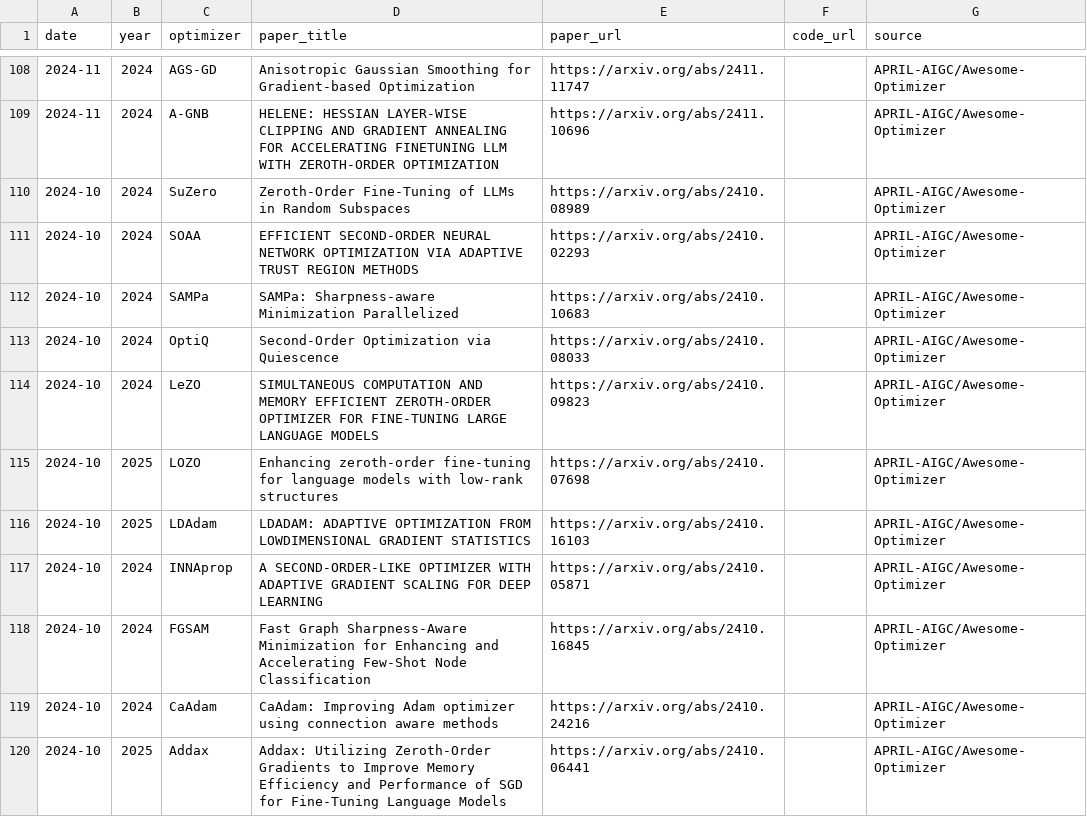
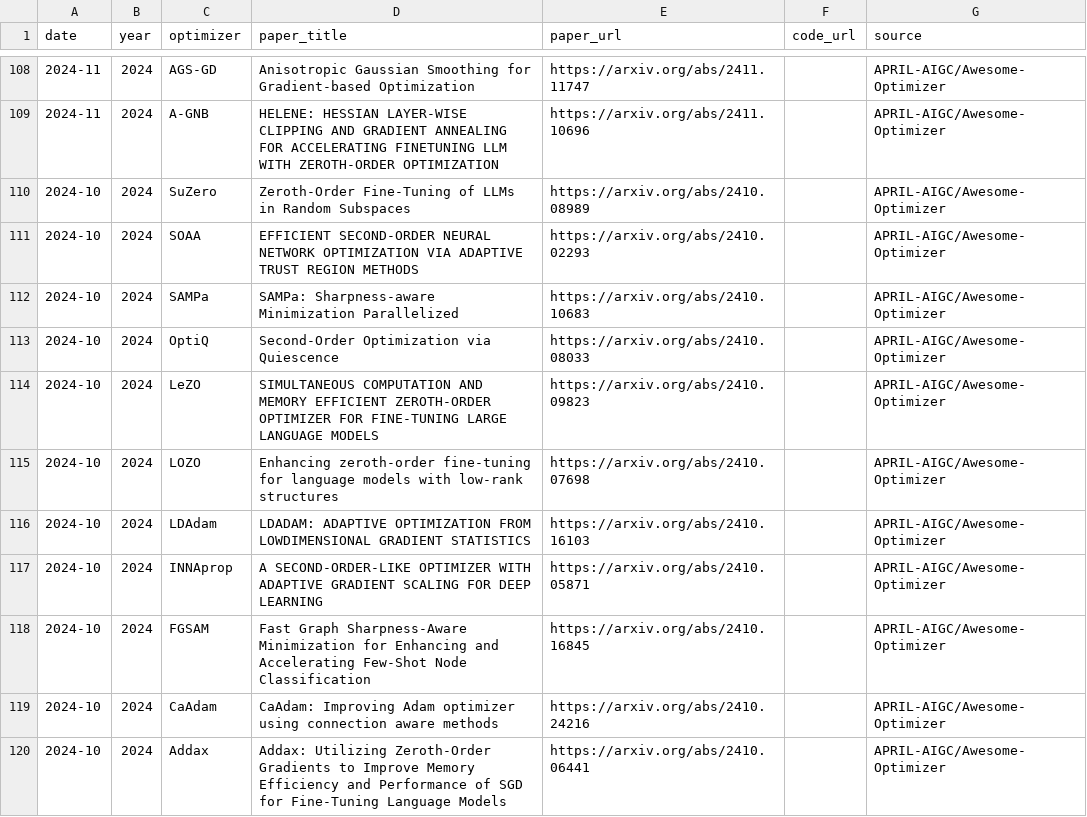
Before and after one commit to JiwenJ/Awesome-Optimzers, a CSV file: data/reference_catalog.csv, drawn as a sheet; only a part is shown, gaps mark what is left out; the diff covers the shown part only.

```diff
--- a/data/reference_catalog.csv
+++ b/data/reference_catalog.csv
@@ -114,4 +114,4 @@ date,year,optimizer,paper_title,paper_url,code_url,source
 2024-10,2024,LeZO,SIMULTANEOUS COMPUTATION AND MEMORY EFFICIENT ZEROTH-ORDER OPTIMIZER FOR FINE-TUNING LARGE LANGUAGE MODELS,https://arxiv.org/abs/2410.09823,,APRIL-AIGC/Awesome-Optimizer
-2024-10,2025,LOZO,Enhancing zeroth-order fine-tuning for language models with low-rank structures,https://arxiv.org/abs/2410.07698,,APRIL-AIGC/Awesome-Optimizer
-2024-10,2025,LDAdam,LDADAM: ADAPTIVE OPTIMIZATION FROM LOWDIMENSIONAL GRADIENT STATISTICS,https://arxiv.org/abs/2410.16103,,APRIL-AIGC/Awesome-Optimizer
+2024-10,2024,LOZO,Enhancing zeroth-order fine-tuning for language models with low-rank structures,https://arxiv.org/abs/2410.07698,,APRIL-AIGC/Awesome-Optimizer
+2024-10,2024,LDAdam,LDADAM: ADAPTIVE OPTIMIZATION FROM LOWDIMENSIONAL GRADIENT STATISTICS,https://arxiv.org/abs/2410.16103,,APRIL-AIGC/Awesome-Optimizer
 2024-10,2024,INNAprop,A SECOND-ORDER-LIKE OPTIMIZER WITH ADAPTIVE GRADIENT SCALING FOR DEEP LEARNING,https://arxiv.org/abs/2410.05871,,APRIL-AIGC/Awesome-Optimizer
@@ -119,2 +119,2 @@ date,year,optimizer,paper_title,paper_url,code_url,source
 2024-10,2024,CaAdam,CaAdam: Improving Adam optimizer using connection aware methods,https://arxiv.org/abs/2410.24216,,APRIL-AIGC/Awesome-Optimizer
-2024-10,2025,Addax,Addax: Utilizing Zeroth-Order Gradients to Improve Memory Efficiency and Performance of SGD for Fine-Tuning Language Models,https://arxiv.org/abs/2410.06441,,APRIL-AIGC/Awesome-Optimizer
+2024-10,2024,Addax,Addax: Utilizing Zeroth-Order Gradients to Improve Memory Efficiency and Performance of SGD for Fine-Tuning Language Models,https://arxiv.org/abs/2410.06441,,APRIL-AIGC/Awesome-Optimizer
```
Also changed, not shown: 14 removed rows and 30 edited cells elsewhere in this file, 1 other file.
